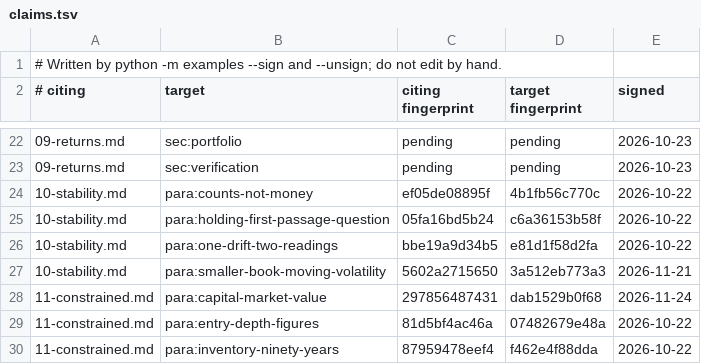
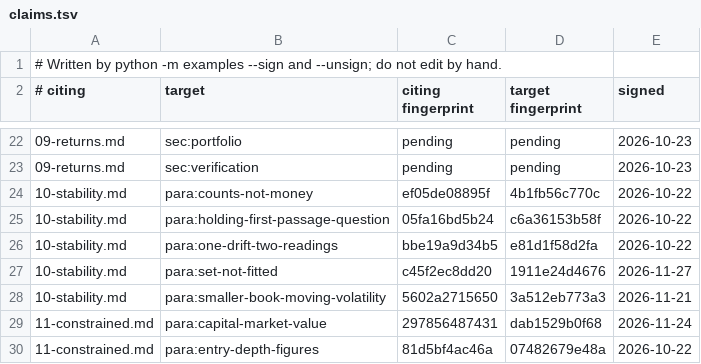
Before and after one commit to skoulik/Wheel-Model, a TSV file: sections/claims.tsv, drawn as a sheet; only a part is shown, gaps mark what is left out; the shorter side is filled out with more unchanged rows.

```diff
--- a/sections/claims.tsv
+++ b/sections/claims.tsv
@@ -26,2 +26,3 @@
 10-stability.md	para:one-drift-two-readings	bbe19a9d34b5	e81d1f58d2fa	2026-10-22
+10-stability.md	para:set-not-fitted	c45f2ec8dd20	1911e24d4676	2026-11-27
 10-stability.md	para:smaller-book-moving-volatility	5602a2715650	3a512eb773a3	2026-11-21
```
Also changed, not shown: 9 other files.
